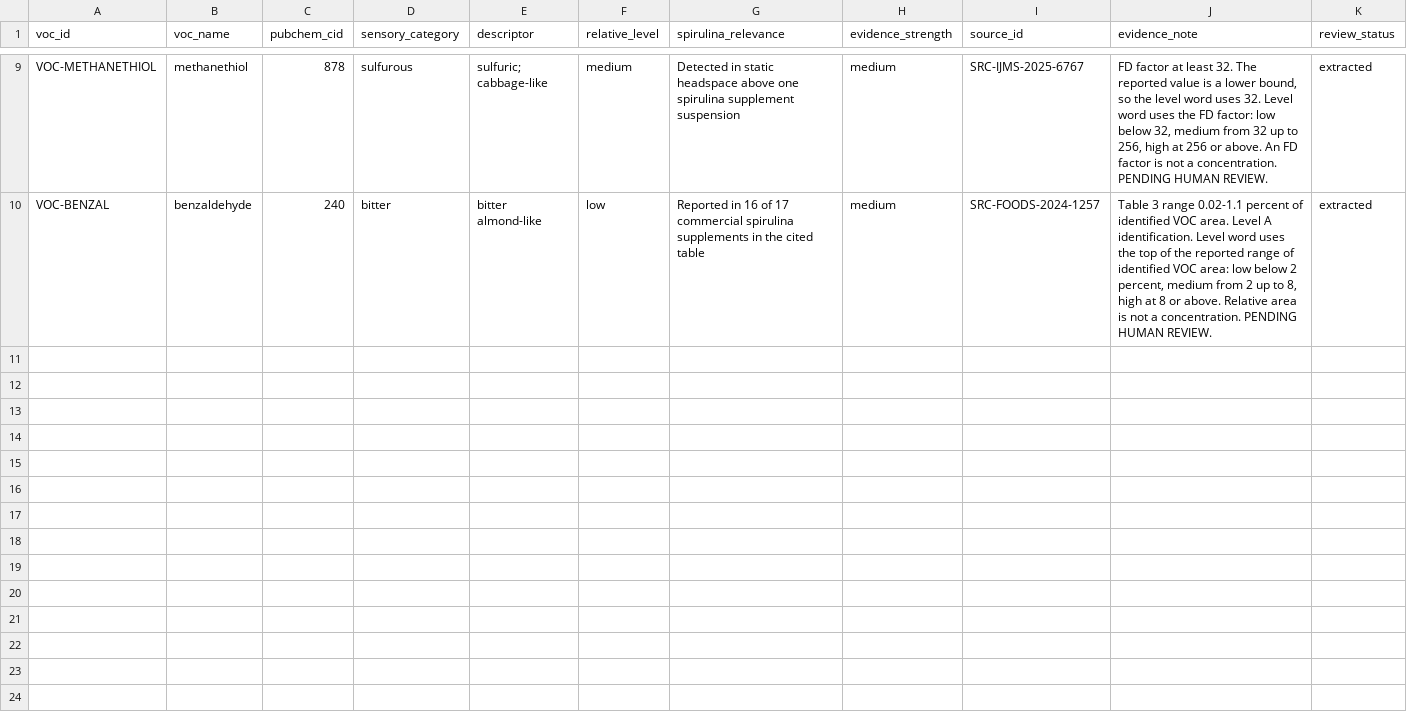
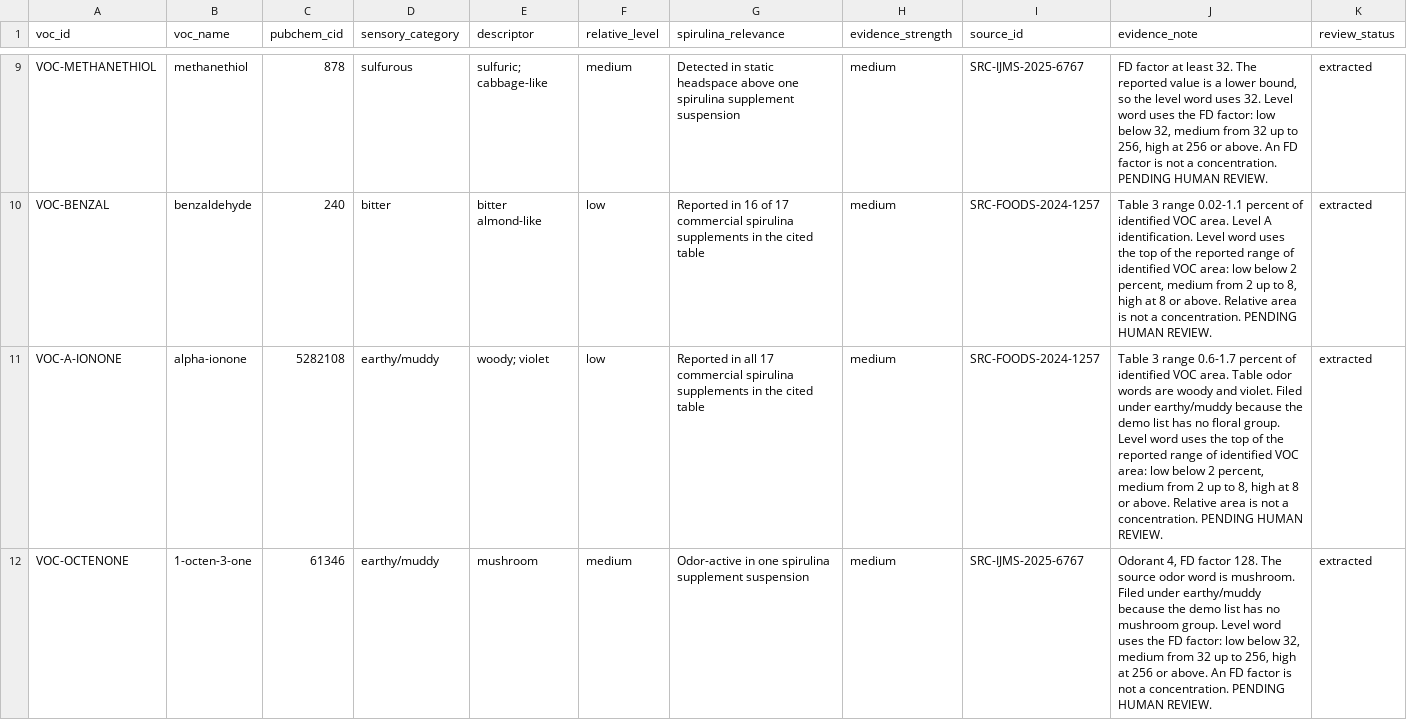
Before and after one commit to jawadul-codes/AlgaMask, a CSV file: data/sprint/algae_vocs.csv, drawn as a sheet; only a part is shown, gaps mark what is left out; the diff names each change by its address in the sheet, - before the commit and + after, or states it on an @@ line.

```diff
--- a/data/sprint/algae_vocs.csv
+++ b/data/sprint/algae_vocs.csv
+row 11: VOC-A-IONONE | alpha-ionone | 5282108 | earthy/muddy | woody; violet | low | Reported in all 17 commercial spirulina supplements in the cited table | medium | SRC-FOODS-2024-1257 | Table 3 range 0.6-1.7 percent of identified VOC area. Table odor words are woody and violet. Filed under earthy/muddy because the demo list has no floral group. Level word uses the top of the reported range of identified VOC area: low below 2 percent, medium from 2 up to 8, high at 8 or above. Relative area is not a concentration. PENDING HUMAN REVIEW. | extracted
+row 12: VOC-OCTENONE | 1-octen-3-one | 61346 | earthy/muddy | mushroom | medium | Odor-active in one spirulina supplement suspension | medium | SRC-IJMS-2025-6767 | Odorant 4, FD factor 128. The source odor word is mushroom. Filed under earthy/muddy because the demo list has no mushroom group. Level word uses the FD factor: low below 32, medium from 32 up to 256, high at 256 or above. An FD factor is not a concentration. PENDING HUMAN REVIEW. | extracted
```
Also changed, not shown: data/sprint/maskers.csv, data/sprint/nutrition.csv, 2 other files.
